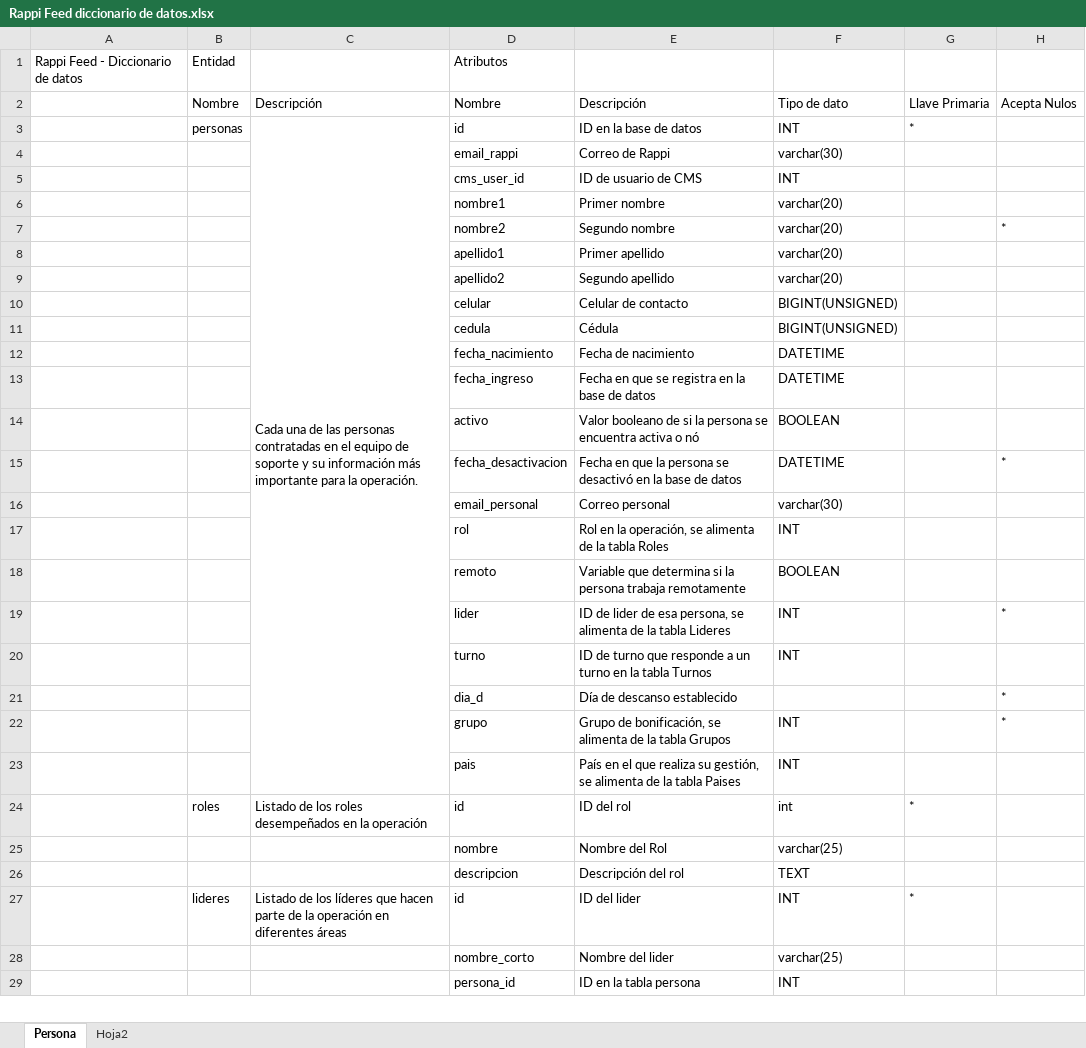
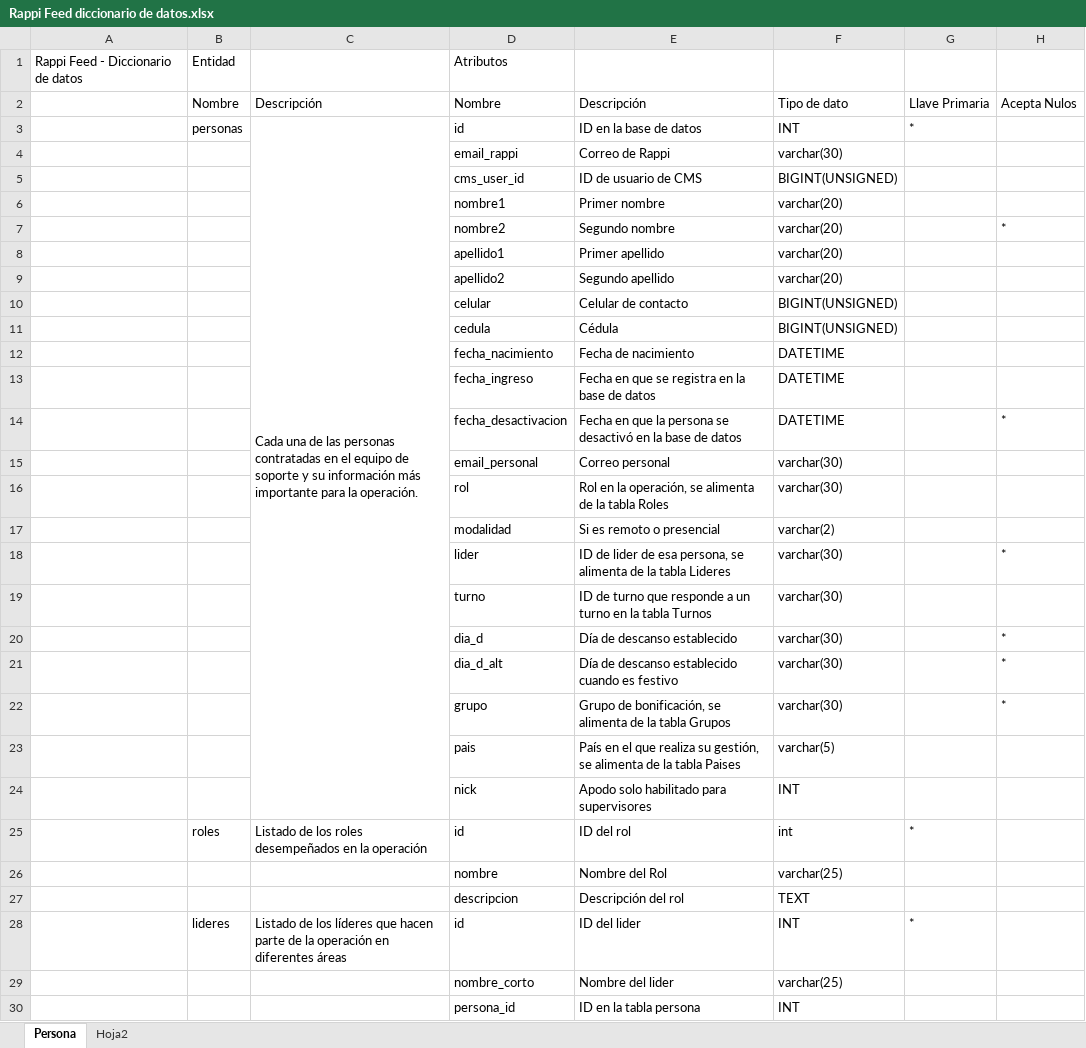
Before and after one commit to JuanGSierra/Rappi, an Excel workbook: documentation (es)/Rappi Feed diccionario de datos.xlsx, sheet Persona, drawn as a sheet; only a part is shown; values as stored, in another font and other column widths than the file's, no borders; removed rows and columns are numbered as before the commit, all else as after; the diff names each change by its address in the sheet, - before the commit and + after, or states it on an @@ line.

Commit message:
Ya es posible enviar datos a la base por medio de PHP

```diff
--- a/documentation (es)/Rappi Feed diccionario de datos.xlsx (sheet Persona)
+++ b/documentation (es)/Rappi Feed diccionario de datos.xlsx (sheet Persona)
-F5: INT
+F5: BIGINT(UNSIGNED)
-row 14:  |  |  | activo | Valor booleano de si la persona se encuentra activa o nó | BOOLEAN
-F16: INT
+F16: varchar(30)
-row 18:  |  |  | remoto | Variable que determina si la persona trabaja remotamente | BOOLEAN
+row 17:  |  |  | modalidad | Si es remoto o presencial | varchar(2)
-F18:F19: INT
+F18:F19: varchar(30)
-F20: (empty)
+F20: varchar(30)
+row 21:  |  |  | dia_d_alt | Día de descanso establecido cuando es festivo | varchar(30) |  | *
-F22: INT
+F22: varchar(30)
-F23: INT
+F23: varchar(5)
+row 24:  |  |  | nick | Apodo solo habilitado para supervisores | INT
```
Also changed, not shown: 5 other files.
